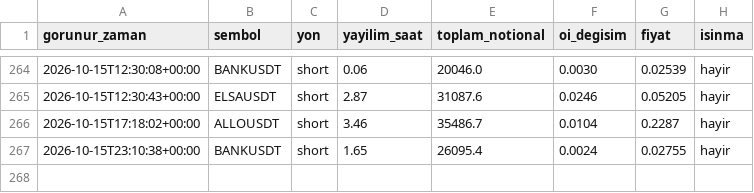
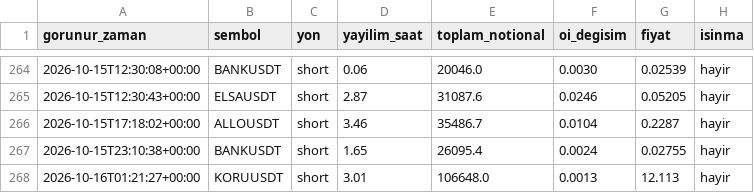
Before and after one commit to varmlx/balina-dedektor, a CSV file: olaylar.csv, drawn as a sheet; only a part is shown, gaps mark what is left out.

```diff
--- a/olaylar.csv
+++ b/olaylar.csv
@@ -267 +267,2 @@ gorunur_zaman,sembol,yon,yayilim_saat,toplam_notional,oi_degisim,fiyat,isinma
 2026-10-15T23:10:38+00:00,BANKUSDT,short,1.65,26095.4,0.0024,0.02755,hayir
+2026-10-16T01:21:27+00:00,KORUUSDT,short,3.01,106648.0,0.0013,12.113,hayir
```
Also changed, not shown: 2 other files.
